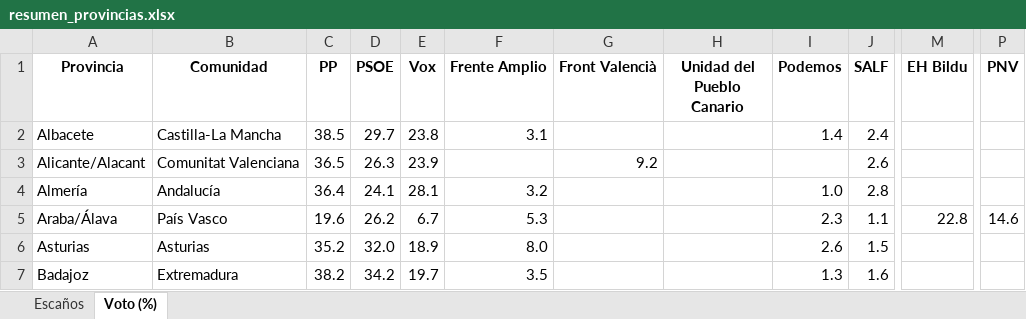
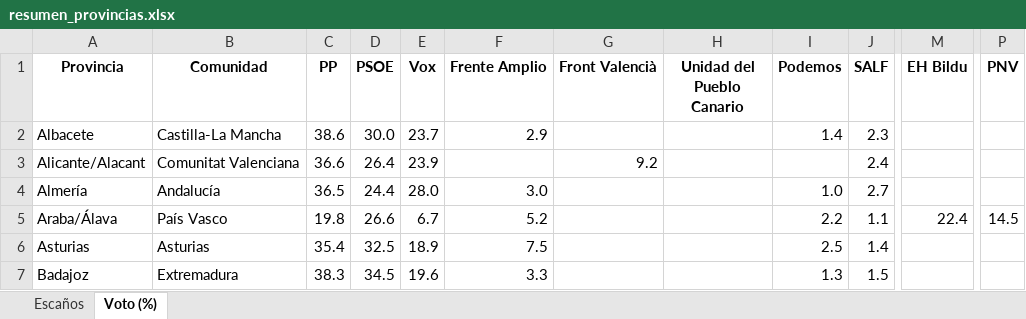
Before and after one commit to fermanpre/pondera, an Excel workbook: Web/sitio/resumen_provincias.xlsx, sheet Voto (%), drawn as a sheet; only a part is shown, gaps mark what is left out; values as stored, in another font and other column widths than the file's, no borders; the diff covers the shown part only; the diff names each change by its address in the sheet, - before the commit and + after, or states it on an @@ line.

```diff
--- a/Web/sitio/resumen_provincias.xlsx (sheet Voto (%))
+++ b/Web/sitio/resumen_provincias.xlsx (sheet Voto (%))
-C2 (PP): 38.5
+C2 (PP): 38.6
-D2 (PSOE): 29.7
+D2 (PSOE): 30.0
-E2 (Vox): 23.8
+E2 (Vox): 23.7
-F2 (Frente Amplio): 3.1
+F2 (Frente Amplio): 2.9
-J2 (SALF): 2.4
+J2 (SALF): 2.3
-C3 (PP): 36.5
+C3 (PP): 36.6
-D3 (PSOE): 26.3
+D3 (PSOE): 26.4
-J3 (SALF): 2.6
+J3 (SALF): 2.4
-C4 (PP): 36.4
+C4 (PP): 36.5
-D4 (PSOE): 24.1
+D4 (PSOE): 24.4
-E4 (Vox): 28.1
+E4 (Vox): 28.0
-F4 (Frente Amplio): 3.2
+F4 (Frente Amplio): 3.0
-J4 (SALF): 2.8
+J4 (SALF): 2.7
-C5 (PP): 19.6
+C5 (PP): 19.8
-D5 (PSOE): 26.2
+D5 (PSOE): 26.6
-F5 (Frente Amplio): 5.3
+F5 (Frente Amplio): 5.2
-I5 (Podemos): 2.3
+I5 (Podemos): 2.2
-M5 (EH Bildu): 22.8
+M5 (EH Bildu): 22.4
-P5 (PNV): 14.6
+P5 (PNV): 14.5
-C6 (PP): 35.2
+C6 (PP): 35.4
-D6 (PSOE): 32.0
+D6 (PSOE): 32.5
-F6 (Frente Amplio): 8.0
+F6 (Frente Amplio): 7.5
-I6 (Podemos): 2.6
+I6 (Podemos): 2.5
-J6 (SALF): 1.5
+J6 (SALF): 1.4
-C7 (PP): 38.2
+C7 (PP): 38.3
-D7 (PSOE): 34.2
+D7 (PSOE): 34.5
-E7 (Vox): 19.7
+E7 (Vox): 19.6
-F7 (Frente Amplio): 3.5
+F7 (Frente Amplio): 3.3
-J7 (SALF): 1.6
+J7 (SALF): 1.5
```
Also changed, not shown: 228 edited cells elsewhere in this sheet, sheet Escaños, 15 other files.
